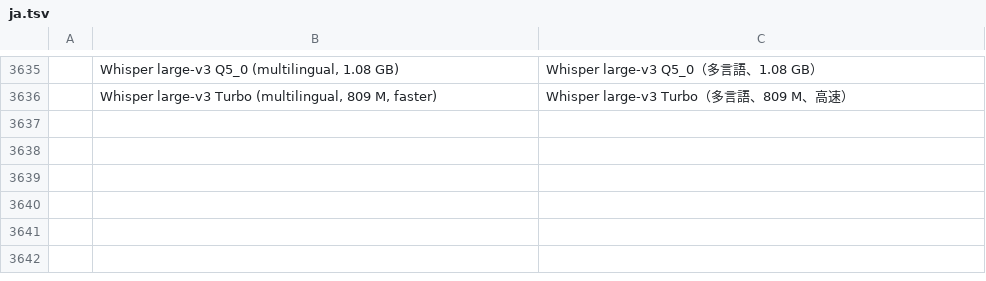
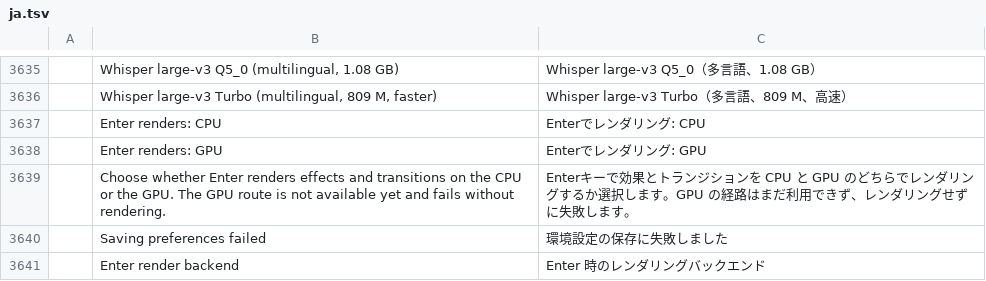
Before and after one commit to Silvazrlq/filmcraft, a TSV file: crates/ui-egui/src/i18n/ja.tsv, drawn as a sheet; only a part is shown, gaps mark what is left out.

Commit message:
Previews: GPU admission gate per part, injectable route (stage 1)
Enter with the GPU backend now asks a GpuPreviewRoute about each
pending part. A refusal names the first frame, the frame count and the
reason, and stops the batch. With no route registered every part is
refused. A route that admits everything still fails closed until the
GPU frame renderer is wired (stage 2); the CPU is never used silently.

Adds the new status-bar strings to every catalog and updates
TESTE-RENDER-ENTER.md with what each stage leaves to measure on a GPU.

```diff
--- a/crates/ui-egui/src/i18n/ja.tsv
+++ b/crates/ui-egui/src/i18n/ja.tsv
@@ -3636 +3636,6 @@
 	Whisper large-v3 Turbo (multilingual, 809 M, faster)	Whisper large-v3 Turbo（多言語、809 M、高速）
+	Enter renders: CPU	Enterでレンダリング: CPU
+	Enter renders: GPU	Enterでレンダリング: GPU
+	Choose whether Enter renders effects and transitions on the CPU or the GPU. The GPU route is not available yet and fails without rendering.	Enterキーで効果とトランジションを CPU と GPU のどちらでレンダリングするか選択します。GPU の経路はまだ利用できず、レンダリングせずに失敗します。
+	Saving preferences failed	環境設定の保存に失敗しました
+	Enter render backend	Enter 時のレンダリングバックエンド
```
Also changed, not shown: crates/ui-egui/src/i18n/de.tsv, crates/ui-egui/src/i18n/fr.tsv, 8 other files.
